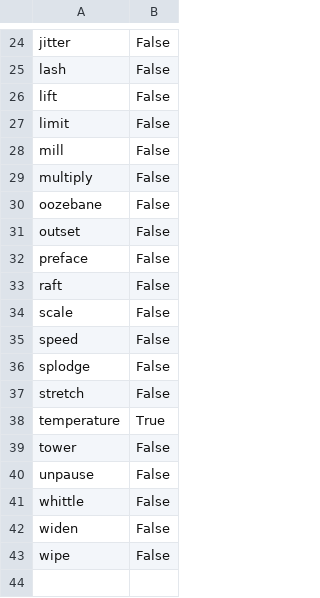
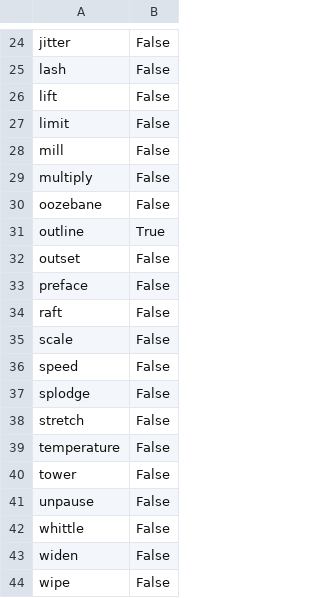
Before and after one commit to JennaSys/raspi, a CSV file: threed/solidoodle/profiles/extrusion/Solidoodle tc_fea 24jan2011/skeinforge_craft.csv, drawn as a sheet; only a part is shown, gaps mark what is left out.

```diff
--- a/threed/solidoodle/profiles/extrusion/Solidoodle tc_fea 24jan2011/skeinforge_craft.csv
+++ b/threed/solidoodle/profiles/extrusion/Solidoodle tc_fea 24jan2011/skeinforge_craft.csv
@@ -30,2 +30,3 @@ multiply	False
 oozebane	False
+outline	True
 outset	False
@@ -37,3 +38,3 @@ splodge	False
 stretch	False
-temperature	True
+temperature	False
 tower	False
```
Also changed, not shown: threed/solidoodle/profiles/extrusion/Solidoodle tc_fea 24jan2011/fill.csv, threed/solidoodle/profiles/extrusion/Solidoodle tc_fea 24jan2011/multiply.csv, 41 other files.
